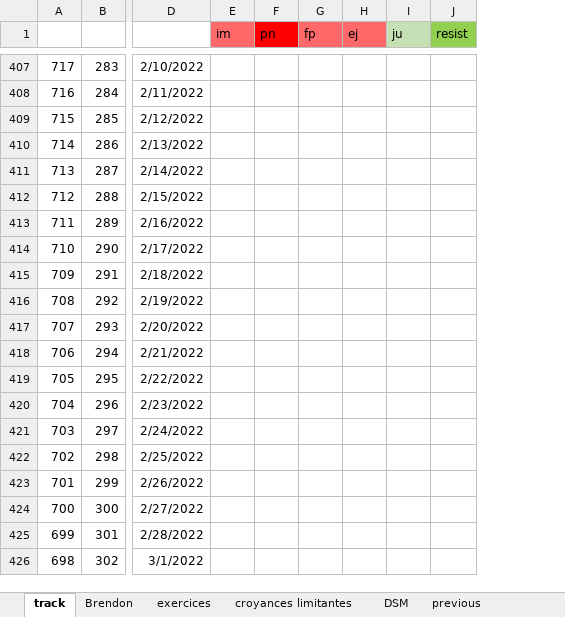
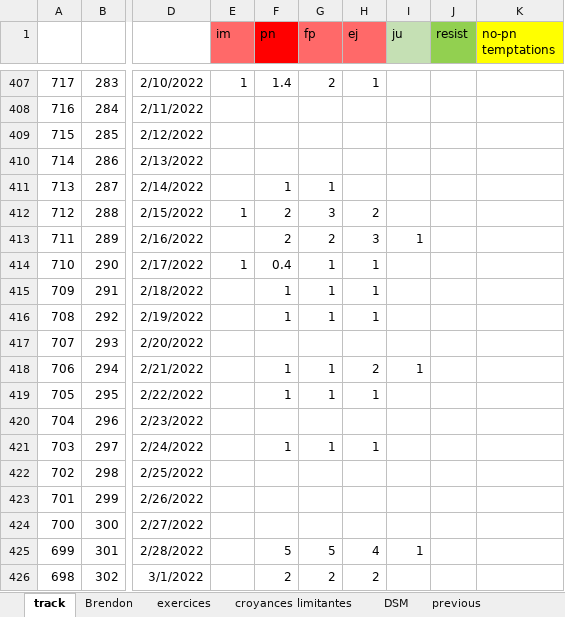
Before and after one commit to lenopgm/notes, an Excel workbook: track.xlsx, sheet track, drawn as a sheet; only a part is shown, gaps mark what is left out; values as stored, in another font and other column widths than the file's, no borders; the diff covers the shown part only; the diff names each change by its address in the sheet, - before the commit and + after, or states it on an @@ line.

```diff
--- a/track.xlsx (sheet track)
+++ b/track.xlsx (sheet track)
+column K (no-pn temptations), empty
-E407 (im): (empty)
+E407 (im): 1
-F407 (pn): (empty)
+F407 (pn): 1.4
-G407 (fp): (empty)
+G407 (fp): 2
-H407 (ej): (empty)
+H407 (ej): 1
-F411 (pn): (empty)
+F411 (pn): 1
-G411 (fp): (empty)
+G411 (fp): 1
-E412 (im): (empty)
+E412 (im): 1
-F412:F413 (pn): (empty)
+F412:F413 (pn): 2
-G412 (fp): (empty)
+G412 (fp): 3
-H412 (ej): (empty)
+H412 (ej): 2
-G413 (fp): (empty)
+G413 (fp): 2
-H413 (ej): (empty)
+H413 (ej): 3
-I413 (ju): (empty)
+I413 (ju): 1
-E414 (im): (empty)
+E414 (im): 1
-F414 (pn): (empty)
+F414 (pn): 0.4
-G414:G416 (fp): (empty)
+G414:G416 (fp): 1
-H414:H416 (ej): (empty)
+H414:H416 (ej): 1
-F415:F416 (pn): (empty)
+F415:F416 (pn): 1
-F418:F419 (pn): (empty)
+F418:F419 (pn): 1
-G418:G419 (fp): (empty)
+G418:G419 (fp): 1
-H418 (ej): (empty)
+H418 (ej): 2
-I418 (ju): (empty)
+I418 (ju): 1
-H419 (ej): (empty)
+H419 (ej): 1
-F421 (pn): (empty)
+F421 (pn): 1
-G421 (fp): (empty)
+G421 (fp): 1
-H421 (ej): (empty)
+H421 (ej): 1
-F425 (pn): (empty)
+F425 (pn): 5
-G425 (fp): (empty)
+G425 (fp): 5
-H425 (ej): (empty)
+H425 (ej): 4
-I425 (ju): (empty)
+I425 (ju): 1
-F426 (pn): (empty)
+F426 (pn): 2
-G426 (fp): (empty)
+G426 (fp): 2
-H426 (ej): (empty)
+H426 (ej): 2
```
Also changed, not shown: 127 edited cells and cell formats elsewhere in this sheet, 2 other files.
